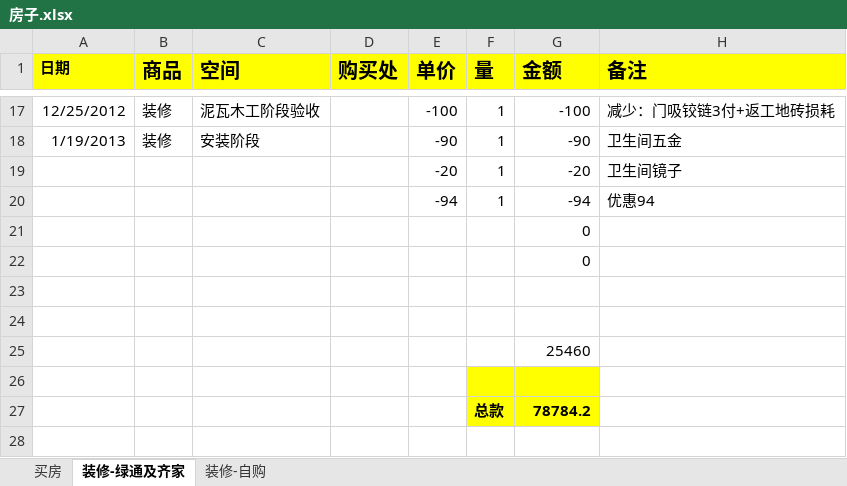
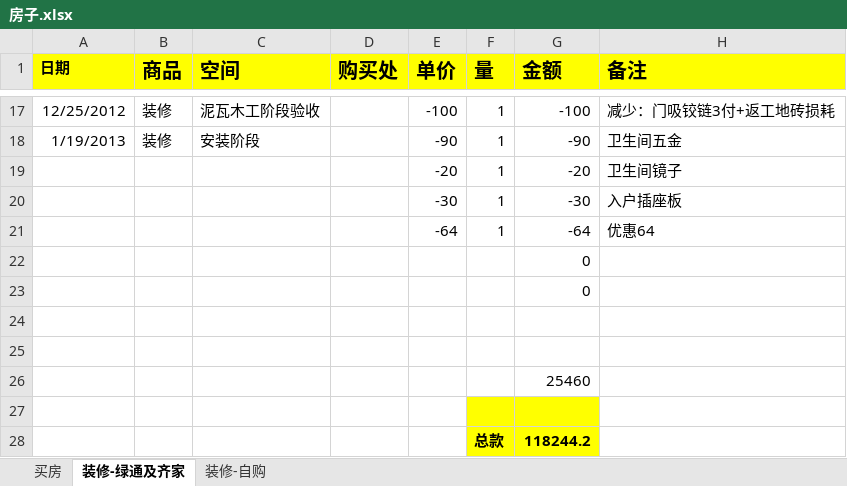
Before and after one commit to daofei/yang-home-shanghai, an Excel workbook: .private/房子.xlsx, sheet 装修-绿通及齐家, drawn as a sheet; only a part is shown, gaps mark what is left out; values as stored, in another font and other column widths than the file's, no borders; removed rows and columns are numbered as before the commit, all else as after; the diff names each change by its address in the sheet, - before the commit and + after, or states it on an @@ line.

```diff
--- a/.private/房子.xlsx (sheet 装修-绿通及齐家)
+++ b/.private/房子.xlsx (sheet 装修-绿通及齐家)
-row 20:  |  |  |  | -94 | 1 | -94 | 优惠94
+row 20:  |  |  |  | -30 | 1 | -30 | 入户插座板
+row 21:  |  |  |  | -64 | 1 | -64 | 优惠64
-G28 (金额): 78784.2
+G28 (金额): 118244.2
```
Also changed, not shown: sheet 装修-自购, formulas that keep their value.
